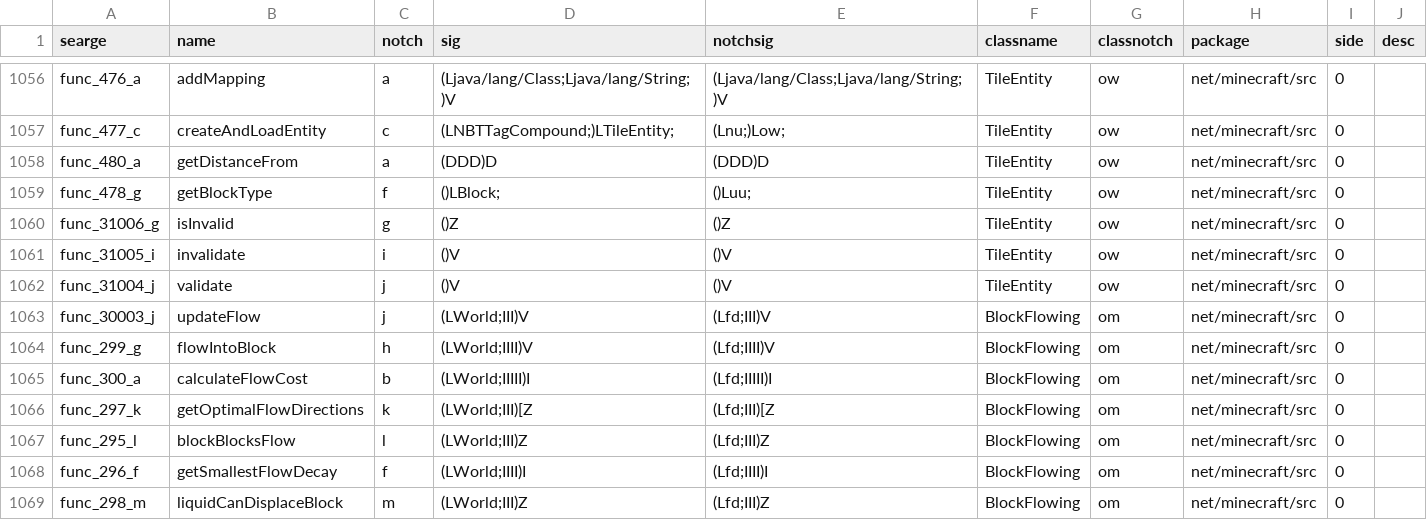
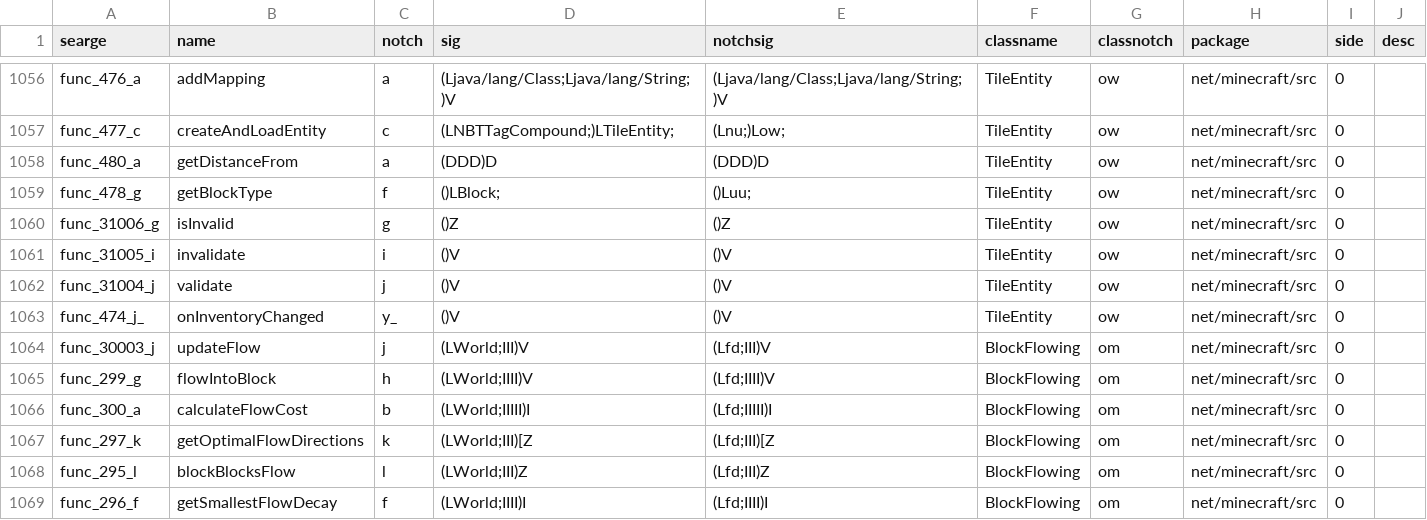
Before and after one commit to ModificationStation/1.7.3-LTS, a CSV file: conf/b1.7.3/methods.csv, drawn as a sheet; only a part is shown, gaps mark what is left out; the shorter side is filled out with more unchanged rows.

```diff
--- a/conf/b1.7.3/methods.csv
+++ b/conf/b1.7.3/methods.csv
@@ -1062,2 +1062,3 @@
 "func_31004_j","validate","j","()V","()V","TileEntity","ow","net/minecraft/src","0",
+"func_474_j_","onInventoryChanged","y_","()V","()V","TileEntity","ow","net/minecraft/src","0",
 "func_30003_j","updateFlow","j","(LWorld;III)V","(Lfd;III)V","BlockFlowing","om","net/minecraft/src","0",
```
Also changed, not shown: 6 other files.
